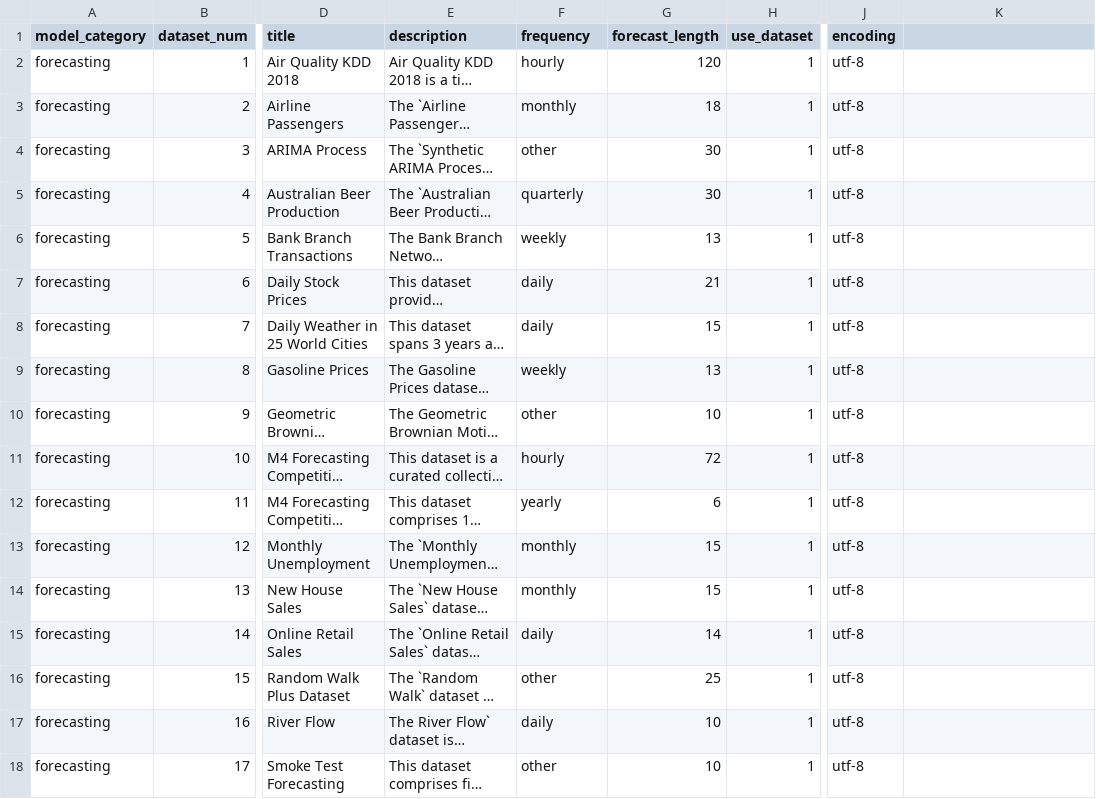
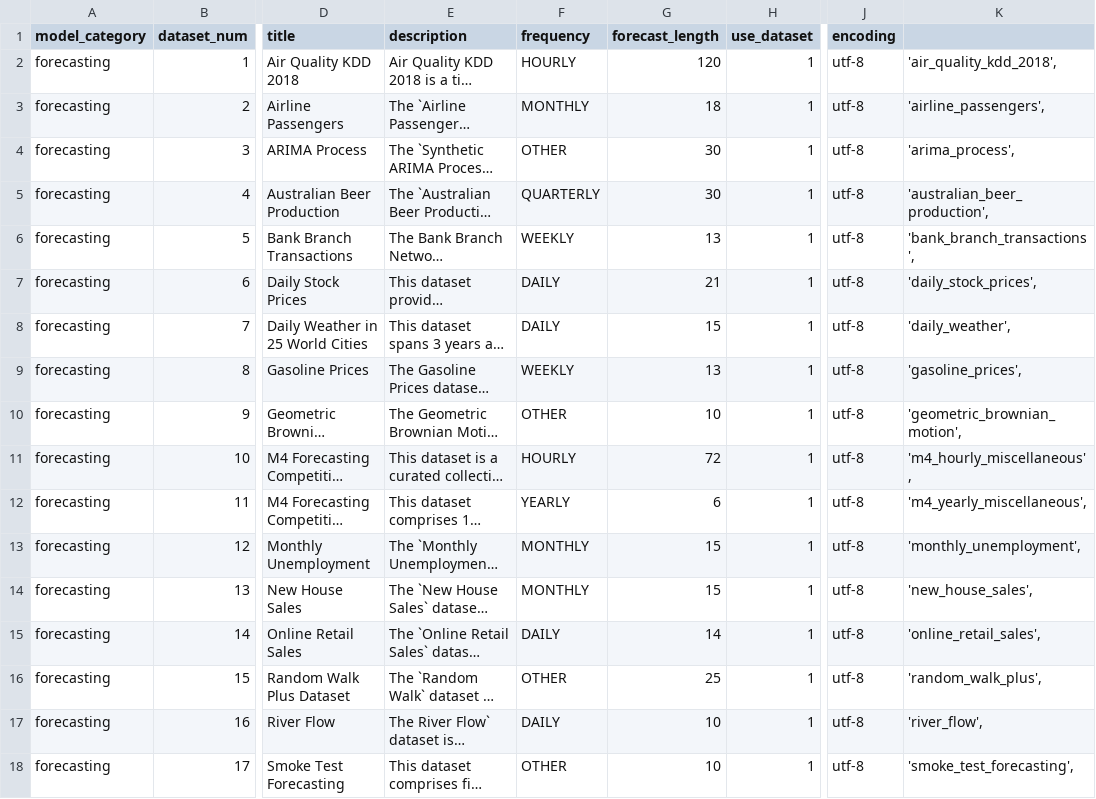
Before and after one commit to readytensor/rt-datasets-forecasting, a CSV file: config/forecasting_datasets.csv, drawn as a sheet; only a part is shown, gaps mark what is left out; long unchanged cells end in …; the diff covers the shown part only; the diff names each change by its address in the sheet, - before the commit and + after, or states it on an @@ line.

Commit message:
Change frequency to UPPER CASE to signify Enum

```diff
--- a/config/forecasting_datasets.csv
+++ b/config/forecasting_datasets.csv
-F2 (frequency): hourly
+F2 (frequency): HOURLY
-K2: (empty)
+K2: 'air_quality_kdd_2018',
-F3 (frequency): monthly
+F3 (frequency): MONTHLY
-K3: (empty)
+K3: 'airline_passengers',
-F4 (frequency): other
+F4 (frequency): OTHER
-K4: (empty)
+K4: 'arima_process',
-F5 (frequency): quarterly
+F5 (frequency): QUARTERLY
-K5: (empty)
+K5: 'australian_beer_production',
-F6 (frequency): weekly
+F6 (frequency): WEEKLY
-K6: (empty)
+K6: 'bank_branch_transactions',
-F7:F8 (frequency): daily
+F7:F8 (frequency): DAILY
-K7: (empty)
+K7: 'daily_stock_prices',
-K8: (empty)
+K8: 'daily_weather',
-F9 (frequency): weekly
+F9 (frequency): WEEKLY
-K9: (empty)
+K9: 'gasoline_prices',
-F10 (frequency): other
+F10 (frequency): OTHER
-K10: (empty)
+K10: 'geometric_brownian_motion',
-F11 (frequency): hourly
+F11 (frequency): HOURLY
-K11: (empty)
+K11: 'm4_hourly_miscellaneous',
-F12 (frequency): yearly
+F12 (frequency): YEARLY
-K12: (empty)
+K12: 'm4_yearly_miscellaneous',
-F13:F14 (frequency): monthly
+F13:F14 (frequency): MONTHLY
-K13: (empty)
+K13: 'monthly_unemployment',
-K14: (empty)
+K14: 'new_house_sales',
-F15 (frequency): daily
+F15 (frequency): DAILY
-K15: (empty)
+K15: 'online_retail_sales',
-F16 (frequency): other
+F16 (frequency): OTHER
-K16: (empty)
+K16: 'random_walk_plus',
-F17 (frequency): daily
+F17 (frequency): DAILY
-K17: (empty)
+K17: 'river_flow',
-F18 (frequency): other
+F18 (frequency): OTHER
-K18: (empty)
+K18: 'smoke_test_forecasting',
```
Also changed, not shown: 4 edited cells elsewhere in this file, 19 other files.
